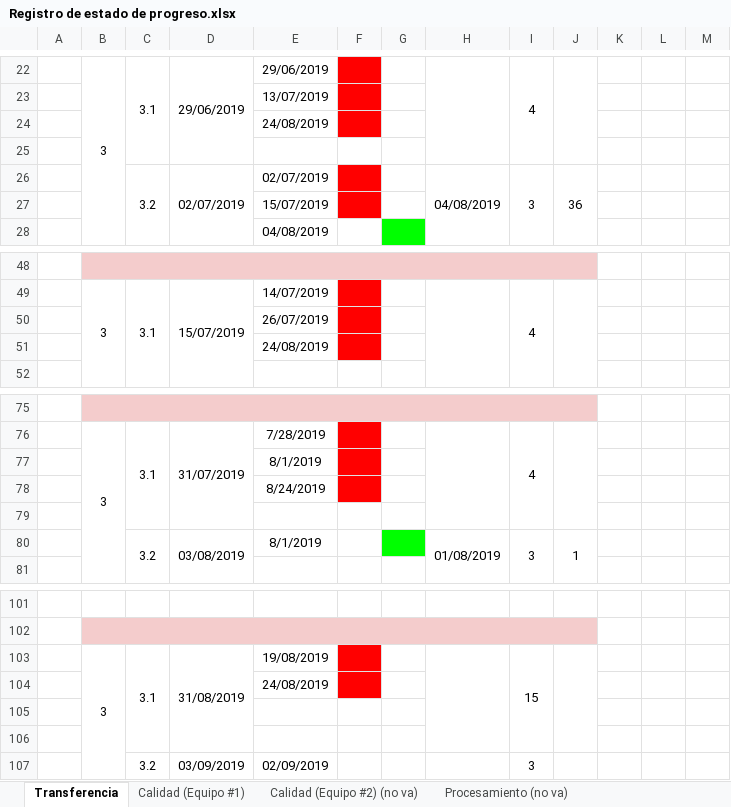
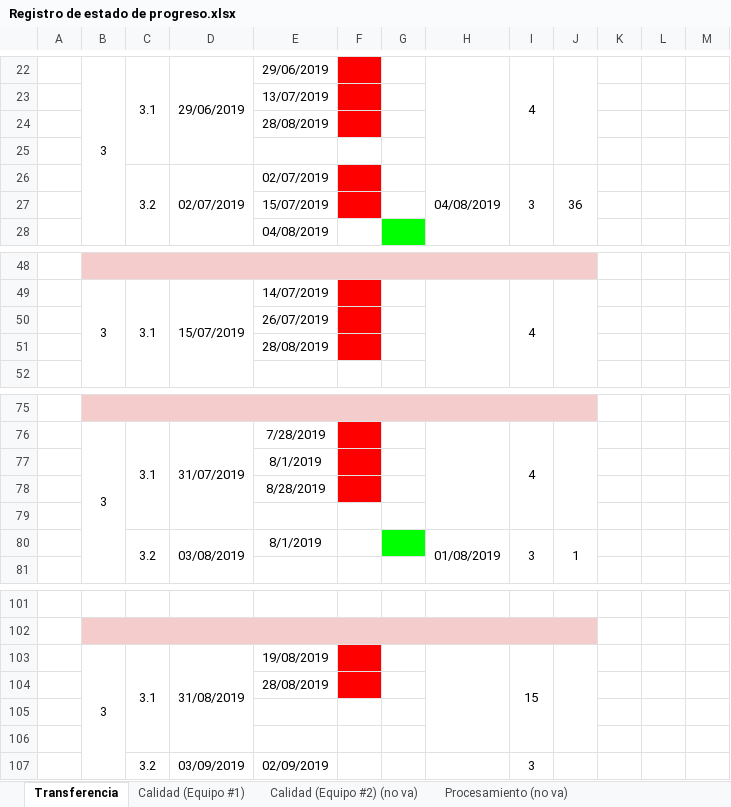
Before and after one commit to cristianpazu/Proyecto-Sanambiente, an Excel workbook: Documentos para el proyecto de Sanambiente/Registro de estado de progreso.xlsx, sheet Transferencia, drawn as a sheet; only a part is shown, gaps mark what is left out; values as stored, in another font and other column widths than the file's, no borders; charts and pictures not drawn; the diff names each change by its address in the sheet, - before the commit and + after, or states it on an @@ line.

Commit message:
Actualización de las fechas de las actividades del equipo de desarrollo en el Registro de estado de progreso
Actualización de fechas hasta hoy 28-08-2019.

```diff
--- a/Documentos para el proyecto de Sanambiente/Registro de estado de progreso.xlsx (sheet Transferencia)
+++ b/Documentos para el proyecto de Sanambiente/Registro de estado de progreso.xlsx (sheet Transferencia)
-E24: 24/08/2019
+E24: 28/08/2019
-E51: 24/08/2019
+E51: 28/08/2019
-E78: 8/24/2019
+E78: 8/28/2019
-E104: 24/08/2019
+E104: 28/08/2019
```
